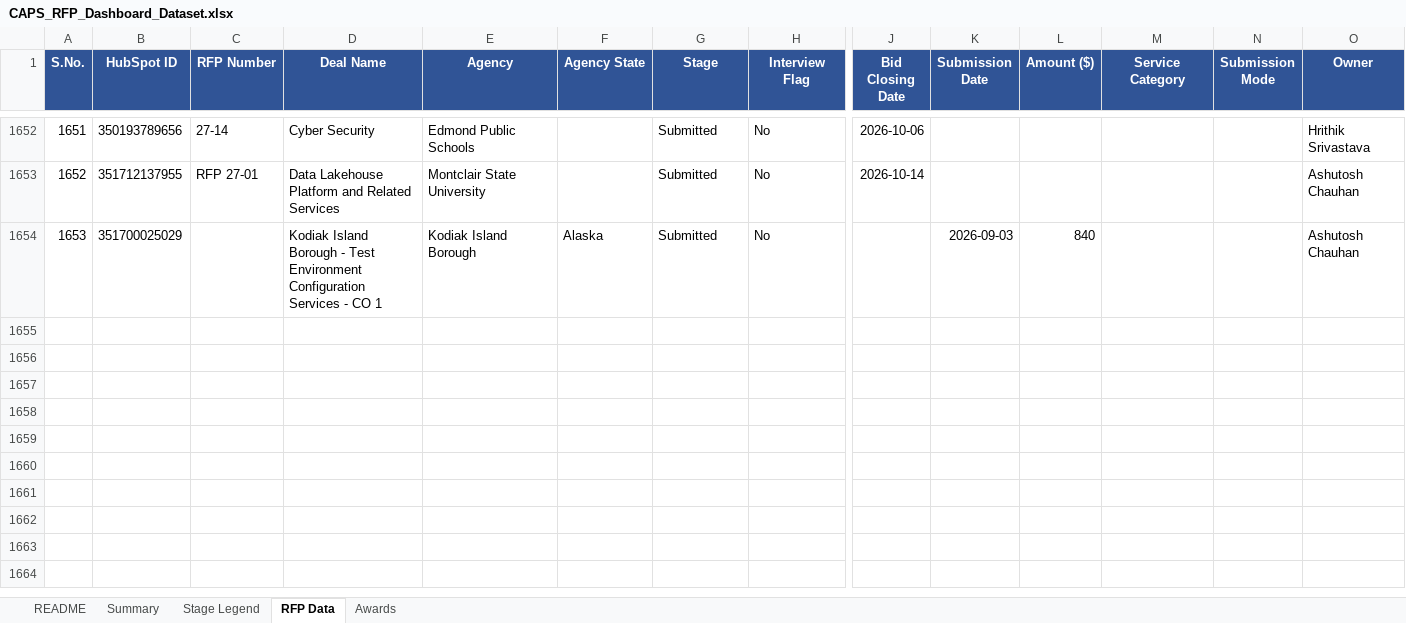
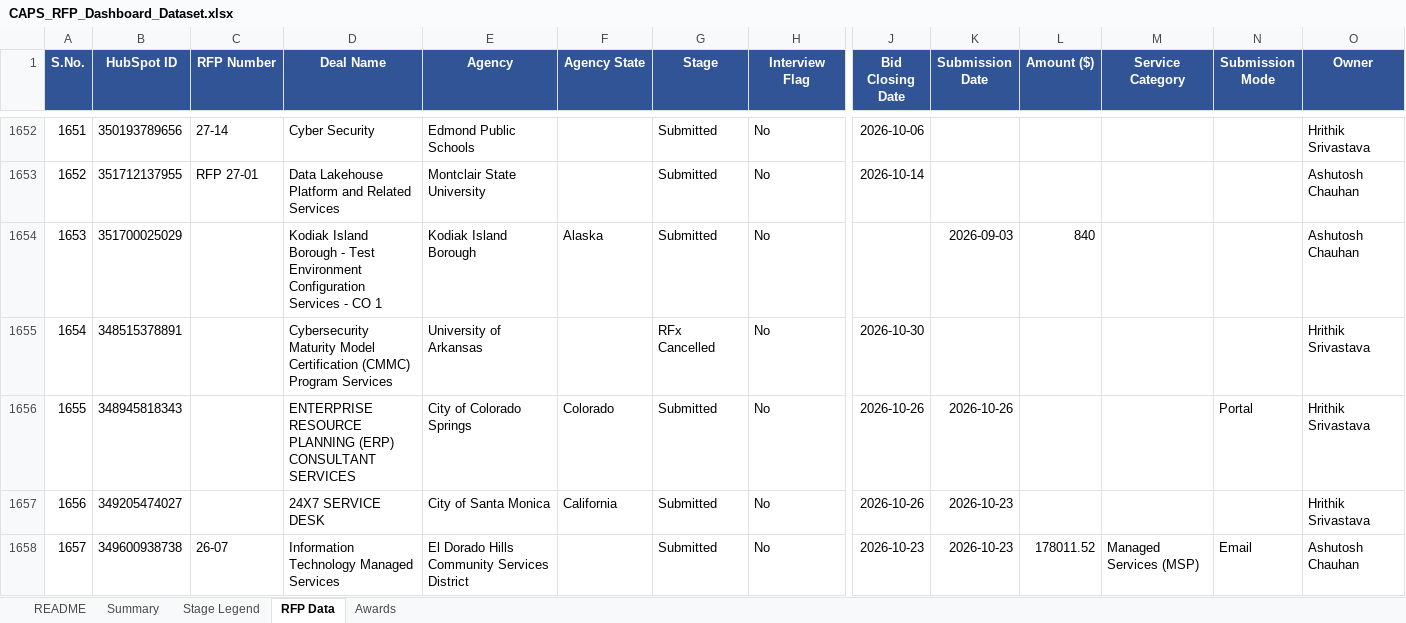
Before and after one commit to hrithikCAPS/CAPS, an Excel workbook: data/CAPS_RFP_Dashboard_Dataset.xlsx, sheet RFP Data, drawn as a sheet; only a part is shown, gaps mark what is left out; values as stored, in another font and other column widths than the file's, no borders; rows hold the shown columns only; the diff covers the shown part only; the diff names each change by its address in the sheet, - before the commit and + after, or states it on an @@ line.

```diff
--- a/data/CAPS_RFP_Dashboard_Dataset.xlsx (sheet RFP Data)
+++ b/data/CAPS_RFP_Dashboard_Dataset.xlsx (sheet RFP Data)
+row 1655: 1654 | 348515378891 |  | Cybersecurity Maturity Model Certification (CMMC) Program Services | University of Arkansas |  | RFx Cancelled | No | 2026-10-30 |  |  |  |  | Hrithik Srivastava
+row 1656: 1655 | 348945818343 |  | ENTERPRISE RESOURCE PLANNING (ERP) CONSULTANT SERVICES | City of Colorado Springs | Colorado | Submitted | No | 2026-10-26 | 2026-10-26 |  |  | Portal | Hrithik Srivastava
+row 1657: 1656 | 349205474027 |  | 24X7 SERVICE DESK | City of Santa Monica | California | Submitted | No | 2026-10-26 | 2026-10-23 |  |  |  | Hrithik Srivastava
+row 1658: 1657 | 349600938738 | 26-07 | Information Technology Managed Services | El Dorado Hills Community Services District |  | Submitted | No | 2026-10-23 | 2026-10-23 | 178011.52 | Managed Services (MSP) | Email | Ashutosh Chauhan
```
Also changed, not shown: 4 added rows and 6 edited cells elsewhere in this sheet, 11 other files.
